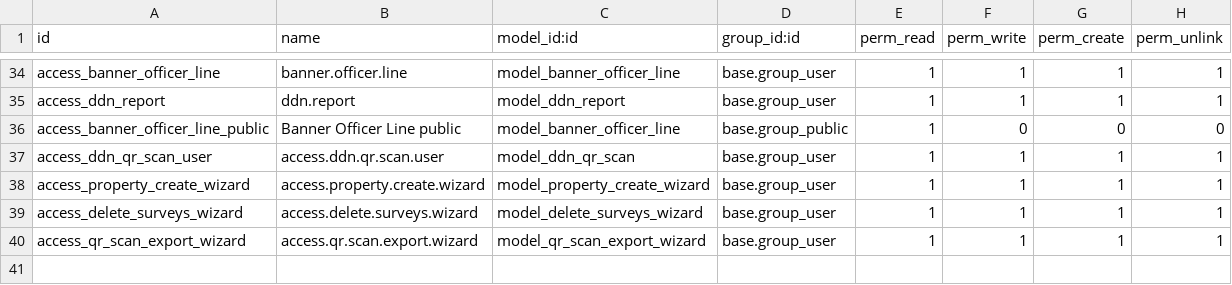
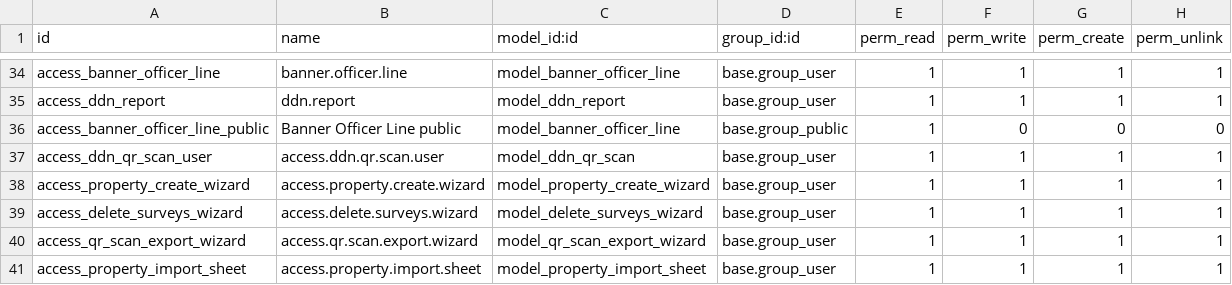
Before and after one commit to saurabhipro/purpleai, a CSV file: bharat_ddn/security/ir.model.access.csv, drawn as a sheet; only a part is shown, gaps mark what is left out; the diff names each change by its address in the sheet, - before the commit and + after, or states it on an @@ line.

Commit message:
feat: Enhance the property import wizard by displaying success/warning messages and an error file directly on the form after import, and add access rights for property import sheets.

```diff
--- a/bharat_ddn/security/ir.model.access.csv
+++ b/bharat_ddn/security/ir.model.access.csv
+row 41: access_property_import_sheet | access.property.import.sheet | model_property_import_sheet | base.group_user | 1 | 1 | 1 | 1
```
Also changed, not shown: 2 other files.
